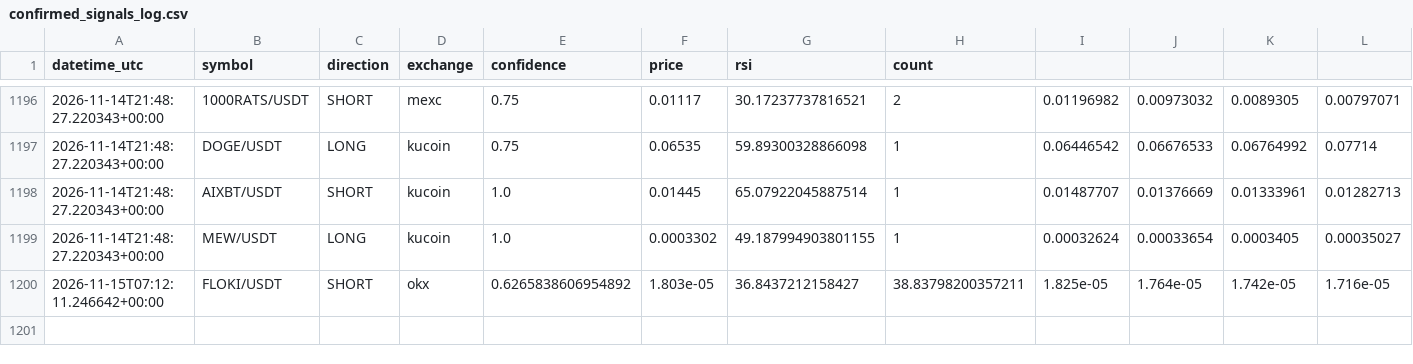
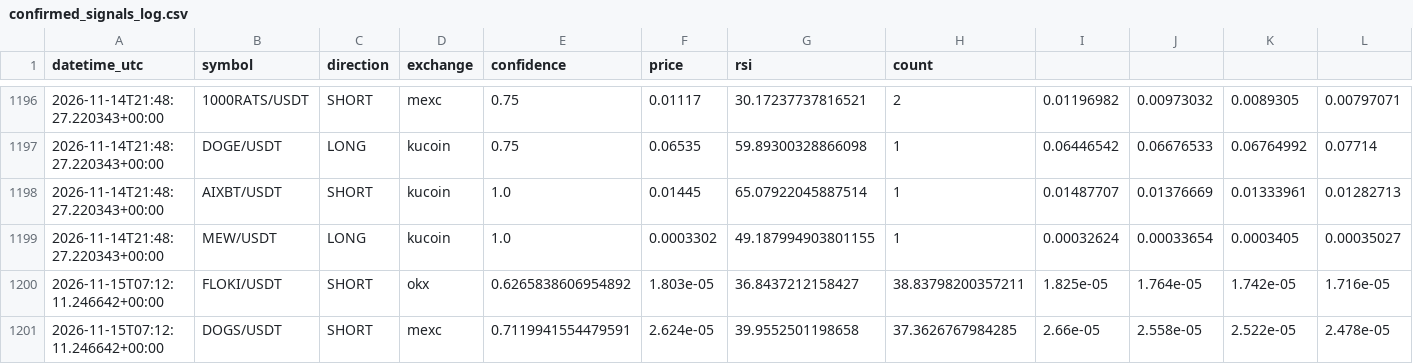
Before and after one commit to zzzxxzzz456-hash/Oct1, a CSV file: confirmed_signals_log.csv, drawn as a sheet; only a part is shown, gaps mark what is left out; rows hold the shown columns only; the diff names each change by its address in the sheet, - before the commit and + after, or states it on an @@ line.

Commit message:
Signal log: DOGS/USDT

```diff
--- a/confirmed_signals_log.csv
+++ b/confirmed_signals_log.csv
+row 1201: 2026-11-15T07:12:11.246642+00:00 | DOGS/USDT | SHORT | mexc | 0.7119941554479591 | 2.624e-05 | 39.9552501198658 | 37.3626767984285 | 2.66e-05 | 2.558e-05 | 2.522e-05 | 2.478e-05
```
